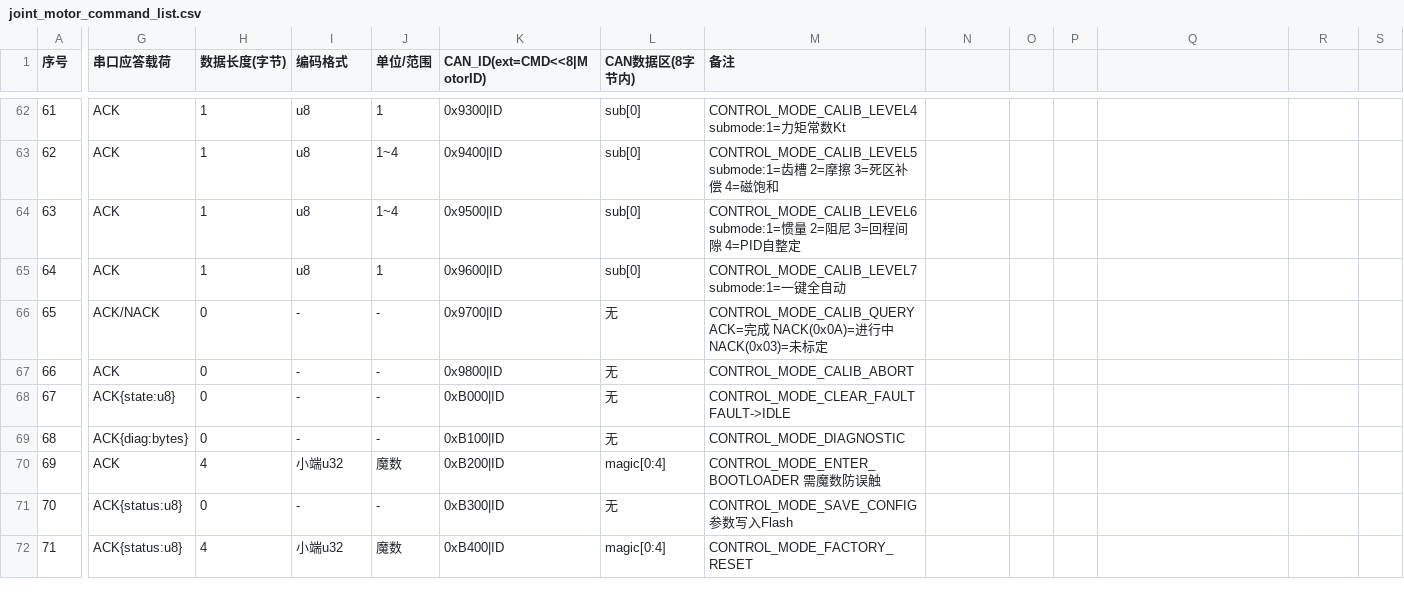
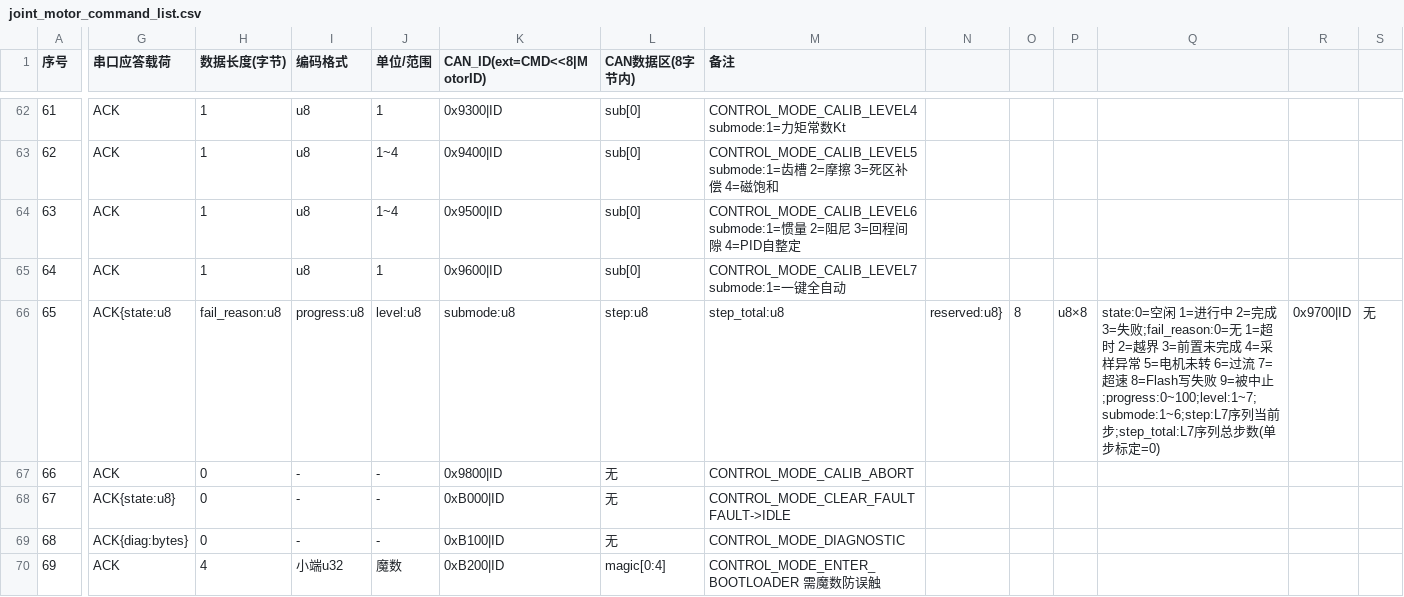
Before and after one commit to DalinYYYY/JM-App, a CSV file: User/Protocol/docs/joint_motor_command_list.csv, drawn as a sheet; only a part is shown, gaps mark what is left out; the shorter side is filled out with more unchanged rows; the diff covers the shown part only; the diff names each change by its address in the sheet, - before the commit and + after, or states it on an @@ line.

Commit message:
feat(calibration): 细化 0x97 标定状态查询为详细可观测信息
将标定进度查询从单纯 ACK/NACK 扩展为可返回 step、fail_reason 和 L7 序列进度，方便上位机直接定位单步标定卡点与一键标定执行阶段。

```diff
--- a/User/Protocol/docs/joint_motor_command_list.csv
+++ b/User/Protocol/docs/joint_motor_command_list.csv
-G66 (串口应答载荷): ACK/NACK
+G66 (串口应答载荷): ACK{state:u8
-H66 (数据长度(字节)): 0
+H66 (数据长度(字节)): fail_reason:u8
-I66 (编码格式): -
+I66 (编码格式): progress:u8
-J66 (单位/范围): -
+J66 (单位/范围): level:u8
-K66 (CAN_ID(ext=CMD<<8|MotorID)): 0x9700|ID
+K66 (CAN_ID(ext=CMD<<8|MotorID)): submode:u8
-L66 (CAN数据区(8字节内)): 无
+L66 (CAN数据区(8字节内)): step:u8
-M66 (备注): CONTROL_MODE_CALIB_QUERY ACK=完成 NACK(0x0A)=进行中 NACK(0x03)=未标定
+M66 (备注): step_total:u8
-N66: (empty)
+N66: reserved:u8}
-O66: (empty)
+O66: 8
-P66: (empty)
+P66: u8×8
-Q66: (empty)
+Q66: state:0=空闲 1=进行中 2=完成 3=失败;fail_reason:0=无 1=超时 2=越界 3=前置未完成 4=采样异常 5=电机未转 6=过流 7=超速 8=Flash写失败 9=被中止;progress:0~100;level:1~7;submode:1~6;step:L7序列当前步;step_total:L7序列总步数(单步标定=0)
-R66: (empty)
+R66: 0x9700|ID
-S66: (empty)
+S66: 无
```
Also changed, not shown: 1 edited cell elsewhere in this file, 11 other files.
